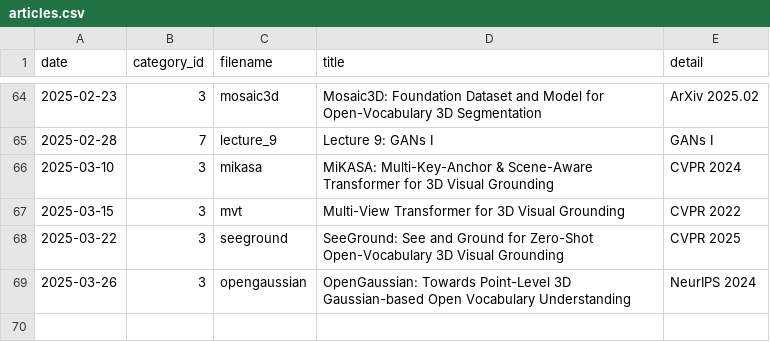
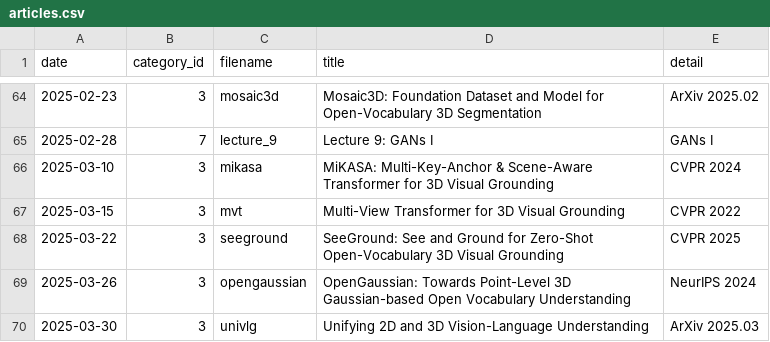
Before and after one commit to seongminjung/seongminjung.github.io, a CSV file: database/articles.csv, drawn as a sheet; only a part is shown, gaps mark what is left out.

```diff
--- a/database/articles.csv
+++ b/database/articles.csv
@@ -69 +69,2 @@ date,category_id,filename,title,detail
 2025-03-26,3,opengaussian,OpenGaussian: Towards Point-Level 3D Gaussian-based Open Vocabulary Understanding,NeurIPS 2024
+2025-03-30,3,univlg,Unifying 2D and 3D Vision-Language Understanding,ArXiv 2025.03
```
Also changed, not shown: 2 other files.
